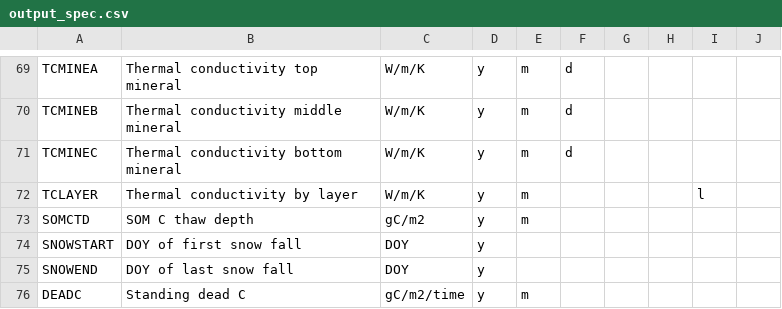
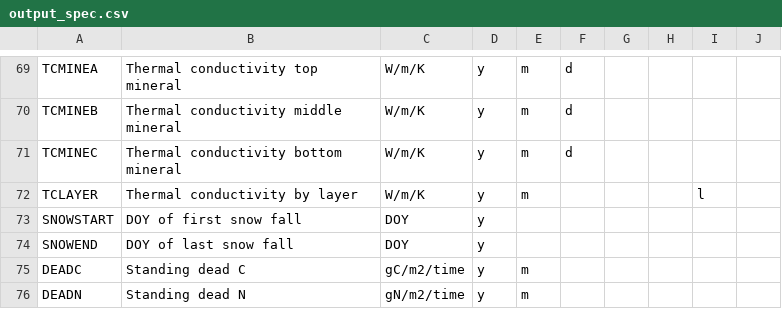
Before and after one commit to uaf-arctic-eco-modeling/dvm-dos-tem, a CSV file: config/output_spec.csv, drawn as a sheet; only a part is shown, gaps mark what is left out; the shorter side is filled out with more unchanged rows.

Commit message:
Removes unneeded output variables

```diff
--- a/config/output_spec.csv
+++ b/config/output_spec.csv
@@ -72,3 +72,2 @@ TCMINEC,Thermal conductivity bottom mineral,W/m/K,y,m,d,,,,
 TCLAYER,Thermal conductivity by layer,W/m/K,y,m,,,,l,
-SOMCTD,SOM C thaw depth,gC/m2,y,m,,,,,
 SNOWSTART,DOY of first snow fall,DOY,y,,,,,,
```
Also changed, not shown: 1 other file.
